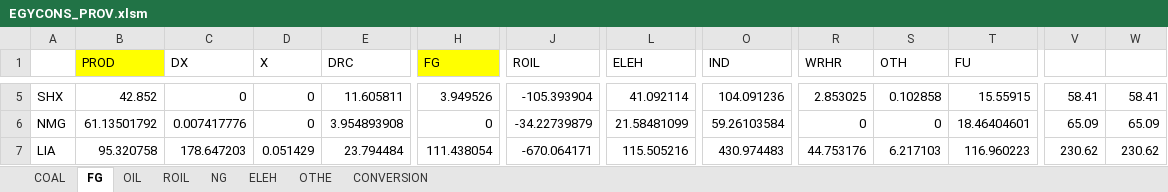
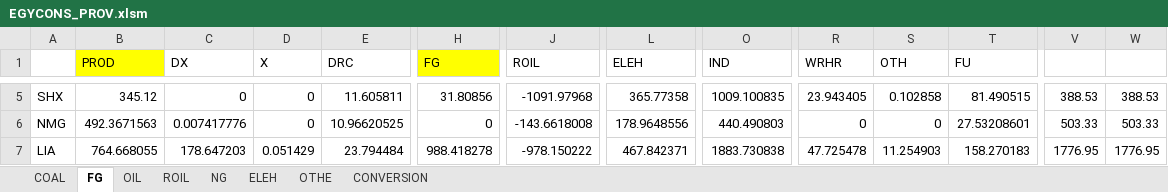
Before and after one commit to zhangda1021/data, an Excel workbook: ChinaBalancedSAM/energydata/EGYCONS_PROV.xlsm, sheet FG, drawn as a sheet; only a part is shown, gaps mark what is left out; values as stored, in another font and other column widths than the file's, no borders; the diff covers the shown part only; the diff names each change by its address in the sheet, - before the commit and + after, or states it on an @@ line.

```diff
--- a/ChinaBalancedSAM/energydata/EGYCONS_PROV.xlsm (sheet FG)
+++ b/ChinaBalancedSAM/energydata/EGYCONS_PROV.xlsm (sheet FG)
-B5 (PROD): 42.852
+B5 (PROD): 345.12
-H5 (FG): 3.949526
+H5 (FG): 31.80856
-J5 (ROIL): -105.393904
+J5 (ROIL): -1091.97968
-L5 (ELEH): 41.092114
+L5 (ELEH): 365.77358
-O5 (IND): 104.091236
+O5 (IND): 1009.100835
-R5 (WRHR): 2.853025
+R5 (WRHR): 23.943405
-T5 (FU): 15.55915
+T5 (FU): 81.490515
-V5: 58.41
+V5: 388.53
-W5: 58.41
+W5: 388.53
-B6 (PROD): 61.13501792
+B6 (PROD): 492.3671563
-E6 (DRC): 3.954893908
+E6 (DRC): 10.96620525
-J6 (ROIL): -34.22739879
+J6 (ROIL): -143.6618008
-L6 (ELEH): 21.58481099
+L6 (ELEH): 178.9648556
-O6 (IND): 59.26103584
+O6 (IND): 440.490803
-T6 (FU): 18.46404601
+T6 (FU): 27.53208601
-V6: 65.09
+V6: 503.33
-W6: 65.09
+W6: 503.33
-B7 (PROD): 95.320758
+B7 (PROD): 764.668055
-H7 (FG): 111.438054
+H7 (FG): 988.418278
-J7 (ROIL): -670.064171
+J7 (ROIL): -978.150222
-L7 (ELEH): 115.505216
+L7 (ELEH): 467.842371
-O7 (IND): 430.974483
+O7 (IND): 1883.730838
-R7 (WRHR): 44.753176
+R7 (WRHR): 47.725478
-S7 (OTH): 6.217103
+S7 (OTH): 11.254903
-T7 (FU): 116.960223
+T7 (FU): 158.270183
-V7: 230.62
+V7: 1776.95
-W7: 230.62
+W7: 1776.95
```
Also changed, not shown: 212 edited cells elsewhere in this sheet, sheet COAL, sheet ROIL, sheet NG, sheet CONVERSION, sheet ELEH, sheet OTHE, ChinaBalancedSAM/energydata/EGYCONS_IND.xlsx, 1 other file.
